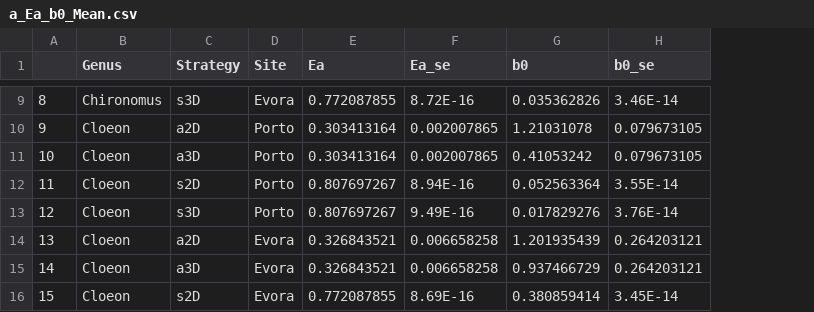
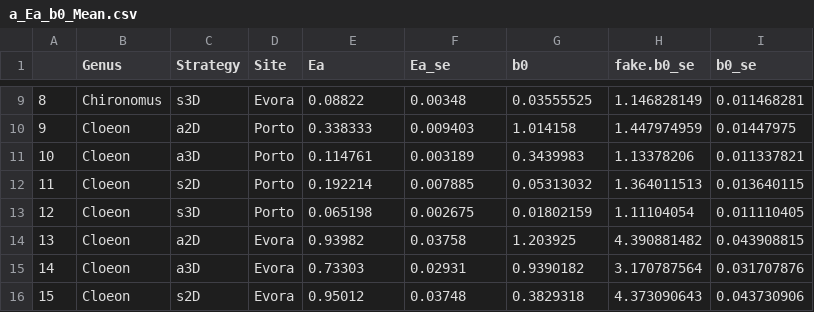
Before and after one commit to FlavAff/Locomotion-metabolism-and-acclimation, a CSV file: Results/FurtherMods/a_Ea_b0_Mean.csv, drawn as a sheet; only a part is shown, gaps mark what is left out; addresses are those after the commit; the diff covers the shown part only; the diff names each change by its address in the sheet, - before the commit and + after, or states it on an @@ line.

```diff
--- a/Results/FurtherMods/a_Ea_b0_Mean.csv
+++ b/Results/FurtherMods/a_Ea_b0_Mean.csv
+column H (fake.b0_se), rows 9-16: 1.146828149 | 1.447974959 | 1.13378206 | 1.364011513 | 1.11104054 | 4.390881482 | 3.170787564 | 4.373090643
-E9 (Ea): 0.772087855
+E9 (Ea): 0.08822
-F9 (Ea_se): 8.72E-16
+F9 (Ea_se): 0.00348
-G9 (b0): 0.035362826
+G9 (b0): 0.03555525
-I9 (b0_se): 3.46E-14
+I9 (b0_se): 0.011468281
-E10 (Ea): 0.303413164
+E10 (Ea): 0.338333
-F10 (Ea_se): 0.002007865
+F10 (Ea_se): 0.009403
-G10 (b0): 1.21031078
+G10 (b0): 1.014158
-I10 (b0_se): 0.079673105
+I10 (b0_se): 0.01447975
-E11 (Ea): 0.303413164
+E11 (Ea): 0.114761
-F11 (Ea_se): 0.002007865
+F11 (Ea_se): 0.003189
-G11 (b0): 0.41053242
+G11 (b0): 0.3439983
-I11 (b0_se): 0.079673105
+I11 (b0_se): 0.011337821
-E12 (Ea): 0.807697267
+E12 (Ea): 0.192214
-F12 (Ea_se): 8.94E-16
+F12 (Ea_se): 0.007885
-G12 (b0): 0.052563364
+G12 (b0): 0.05313032
-I12 (b0_se): 3.55E-14
+I12 (b0_se): 0.013640115
-E13 (Ea): 0.807697267
+E13 (Ea): 0.065198
-F13 (Ea_se): 9.49E-16
+F13 (Ea_se): 0.002675
-G13 (b0): 0.017829276
+G13 (b0): 0.01802159
-I13 (b0_se): 3.76E-14
+I13 (b0_se): 0.011110405
-E14 (Ea): 0.326843521
+E14 (Ea): 0.93982
-F14 (Ea_se): 0.006658258
+F14 (Ea_se): 0.03758
-G14 (b0): 1.201935439
+G14 (b0): 1.203925
-I14 (b0_se): 0.264203121
+I14 (b0_se): 0.043908815
-E15 (Ea): 0.326843521
+E15 (Ea): 0.73303
-F15 (Ea_se): 0.006658258
+F15 (Ea_se): 0.02931
-G15 (b0): 0.937466729
+G15 (b0): 0.9390182
-I15 (b0_se): 0.264203121
+I15 (b0_se): 0.031707876
-E16 (Ea): 0.772087855
+E16 (Ea): 0.95012
-F16 (Ea_se): 8.69E-16
+F16 (Ea_se): 0.03748
-G16 (b0): 0.380859414
+G16 (b0): 0.3829318
-I16 (b0_se): 3.45E-14
+I16 (b0_se): 0.043730906
```
Also changed, not shown: 32 edited cells elsewhere in this file, Results/FurtherMods/a_predictions_PortoChironomus_Vopt4_v1.csv, Results/FurtherMods/a_predictions_PortoCloeon_Vopt4_v1.csv, 25 other files.
